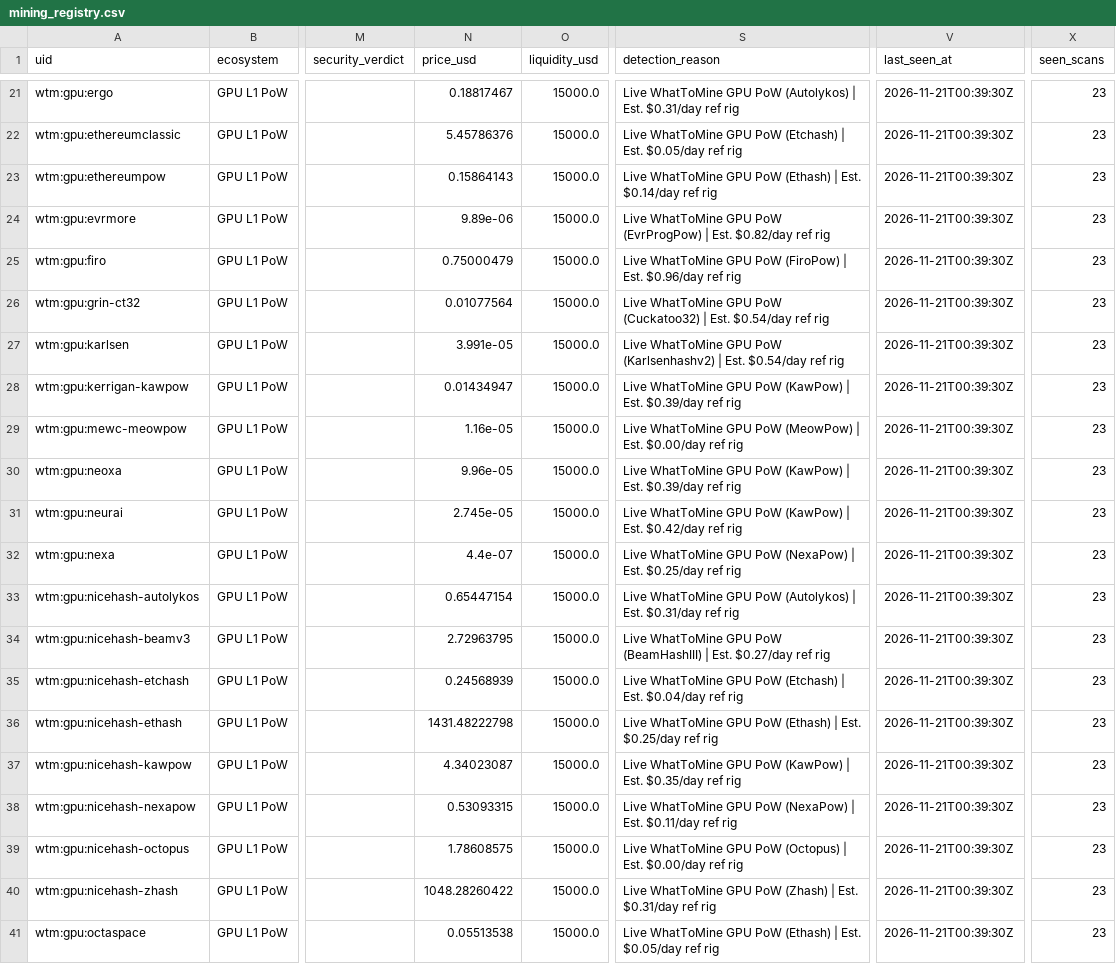
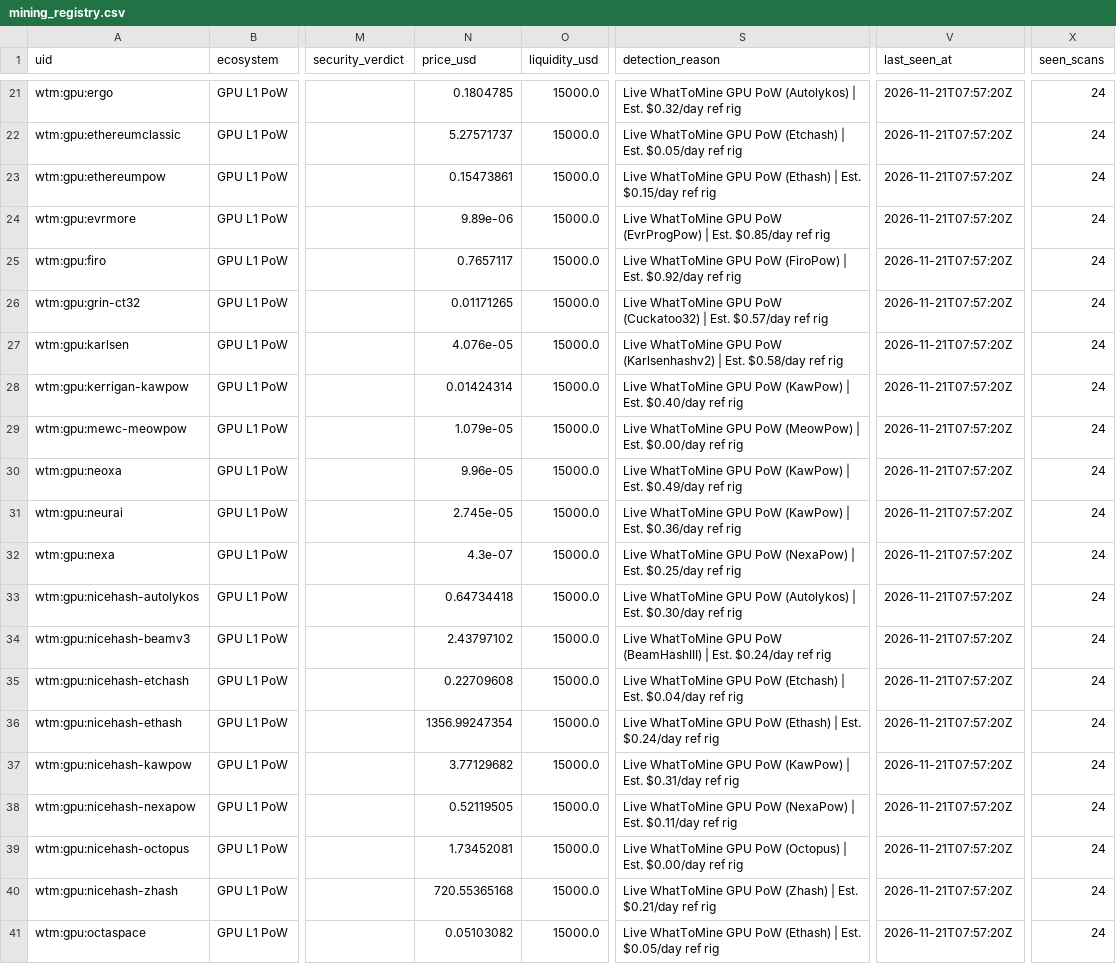
Before and after one commit to elyousfired/omnirpc-mining-arbitrage, a CSV file: mining_registry.csv, drawn as a sheet; only a part is shown, gaps mark what is left out; the diff covers the shown part only; the diff names each change by its address in the sheet, - before the commit and + after, or states it on an @@ line.

```diff
--- a/mining_registry.csv
+++ b/mining_registry.csv
-N21 (price_usd): 0.18817467
+N21 (price_usd): 0.1804785
-S21 (detection_reason): …| Est. $0.31/day ref rig
+S21 (detection_reason): …| Est. $0.32/day ref rig
-V21:V41 (last_seen_at): 2026-11-21T00:39:30Z
+V21:V41 (last_seen_at): 2026-11-21T07:57:20Z
-X21:X41 (seen_scans): 23
+X21:X41 (seen_scans): 24
-N22 (price_usd): 5.45786376
+N22 (price_usd): 5.27571737
-N23 (price_usd): 0.15864143
+N23 (price_usd): 0.15473861
-S23 (detection_reason): …| Est. $0.14/day ref rig
+S23 (detection_reason): …| Est. $0.15/day ref rig
-S24 (detection_reason): …| Est. $0.82/day ref rig
+S24 (detection_reason): …| Est. $0.85/day ref rig
-N25 (price_usd): 0.75000479
+N25 (price_usd): 0.7657117
-S25 (detection_reason): …| Est. $0.96/day ref rig
+S25 (detection_reason): …| Est. $0.92/day ref rig
-N26 (price_usd): 0.01077564
+N26 (price_usd): 0.01171265
-S26 (detection_reason): …| Est. $0.54/day ref rig
+S26 (detection_reason): …| Est. $0.57/day ref rig
-N27 (price_usd): 3.991e-05
+N27 (price_usd): 4.076e-05
-S27 (detection_reason): …| Est. $0.54/day ref rig
+S27 (detection_reason): …| Est. $0.58/day ref rig
-N28 (price_usd): 0.01434947
+N28 (price_usd): 0.01424314
-S28 (detection_reason): …| Est. $0.39/day ref rig
+S28 (detection_reason): …| Est. $0.40/day ref rig
-N29 (price_usd): 1.16e-05
+N29 (price_usd): 1.079e-05
-S30 (detection_reason): …| Est. $0.39/day ref rig
+S30 (detection_reason): …| Est. $0.49/day ref rig
-S31 (detection_reason): …| Est. $0.42/day ref rig
+S31 (detection_reason): …| Est. $0.36/day ref rig
-N32 (price_usd): 4.4e-07
+N32 (price_usd): 4.3e-07
-N33 (price_usd): 0.65447154
+N33 (price_usd): 0.64734418
-S33 (detection_reason): …| Est. $0.31/day ref rig
+S33 (detection_reason): …| Est. $0.30/day ref rig
-N34 (price_usd): 2.72963795
+N34 (price_usd): 2.43797102
-S34 (detection_reason): …| Est. $0.27/day ref rig
+S34 (detection_reason): …| Est. $0.24/day ref rig
-N35 (price_usd): 0.24568939
+N35 (price_usd): 0.22709608
-N36 (price_usd): 1431.48222798
+N36 (price_usd): 1356.99247354
-S36 (detection_reason): …| Est. $0.25/day ref rig
+S36 (detection_reason): …| Est. $0.24/day ref rig
-N37 (price_usd): 4.34023087
+N37 (price_usd): 3.77129682
-S37 (detection_reason): …| Est. $0.35/day ref rig
+S37 (detection_reason): …| Est. $0.31/day ref rig
-N38 (price_usd): 0.53093315
+N38 (price_usd): 0.52119505
-N39 (price_usd): 1.78608575
+N39 (price_usd): 1.73452081
-N40 (price_usd): 1048.28260422
+N40 (price_usd): 720.55365168
-S40 (detection_reason): …| Est. $0.31/day ref rig
+S40 (detection_reason): …| Est. $0.21/day ref rig
-N41 (price_usd): 0.05513538
+N41 (price_usd): 0.05103082
```
Also changed, not shown: 115 edited cells elsewhere in this file, onchain_mining_candidates.csv, 3 other files.
